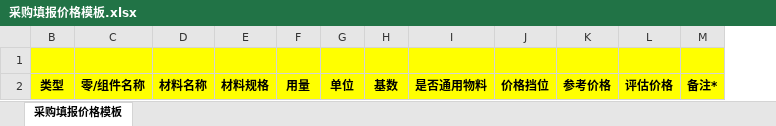
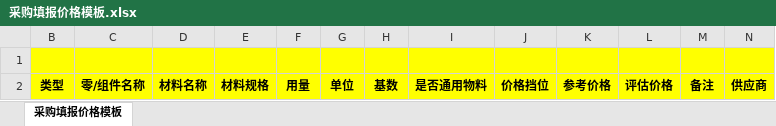
Before and after one commit to flaglinlinna/huayu_mes, an Excel workbook: src/main/resources/static/excelFile/采购填报价格模板.xlsx, sheet 采购填报价格模板, drawn as a sheet; values as stored, in another font and other column widths than the file's, no borders; removed rows and columns are numbered as before the commit, all else as after; the diff names each change by its address in the sheet, - before the commit and + after, or states it on an @@ line.

```diff
--- a/src/main/resources/static/excelFile/采购填报价格模板.xlsx (sheet 采购填报价格模板)
+++ b/src/main/resources/static/excelFile/采购填报价格模板.xlsx (sheet 采购填报价格模板)
-column M, row 2: 备注*
+column M, row 2: 备注
+column N, row 2: 供应商
```
Also changed, not shown: 10 other files.
